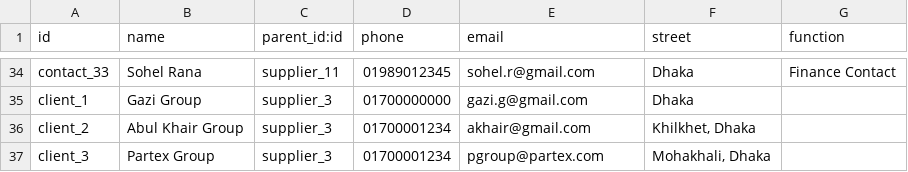
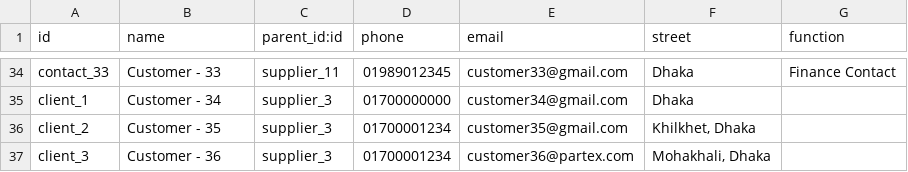
Before and after one commit to BJIT-Limited/VendorBid_Odoo, a CSV file: VendorBid/demo/res.partner.csv, drawn as a sheet; only a part is shown, gaps mark what is left out; the diff covers the shown part only; the diff names each change by its address in the sheet, - before the commit and + after, or states it on an @@ line.

```diff
--- a/VendorBid/demo/res.partner.csv
+++ b/VendorBid/demo/res.partner.csv
-B34 (name): Sohel Rana
+B34 (name): Customer - 33
-E34 (email): sohel.r@gmail.com
+E34 (email): customer33@gmail.com
-B35 (name): Gazi Group
+B35 (name): Customer - 34
-E35 (email): gazi.g@gmail.com
+E35 (email): customer34@gmail.com
-B36 (name): Abul Khair Group
+B36 (name): Customer - 35
-E36 (email): akhair@gmail.com
+E36 (email): customer35@gmail.com
-B37 (name): Partex Group
+B37 (name): Customer - 36
-E37 (email): pgroup@partex.com
+E37 (email): customer36@partex.com
```
Also changed, not shown: 64 edited cells elsewhere in this file, VendorBid/demo/res.bank.csv, VendorBid/demo/supplies.contact.csv, 2 other files.
